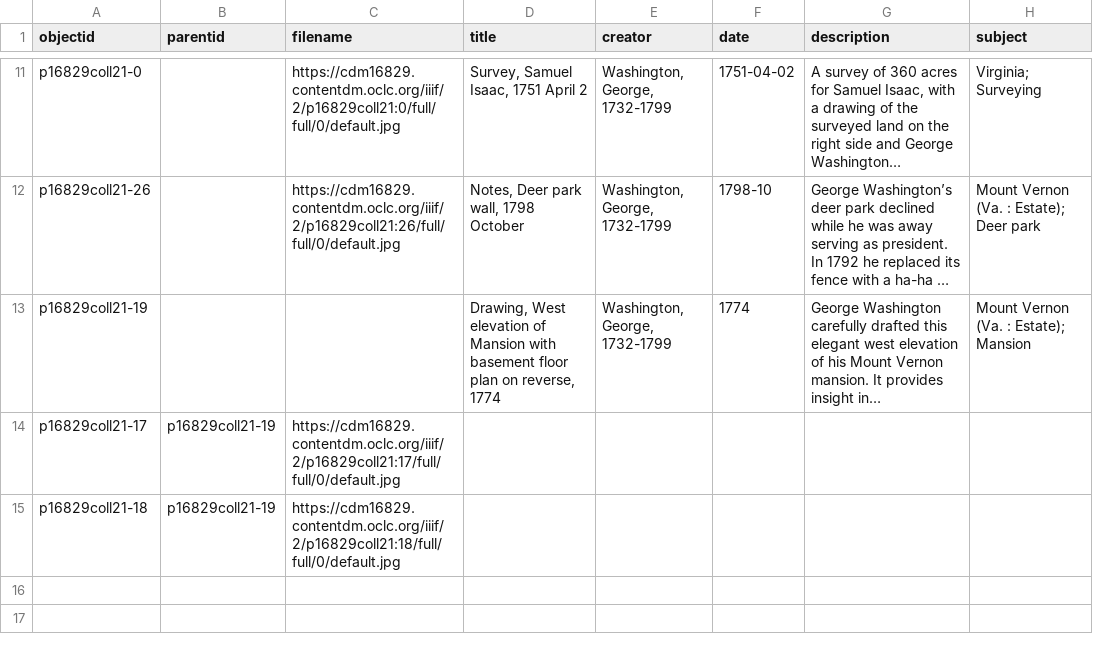
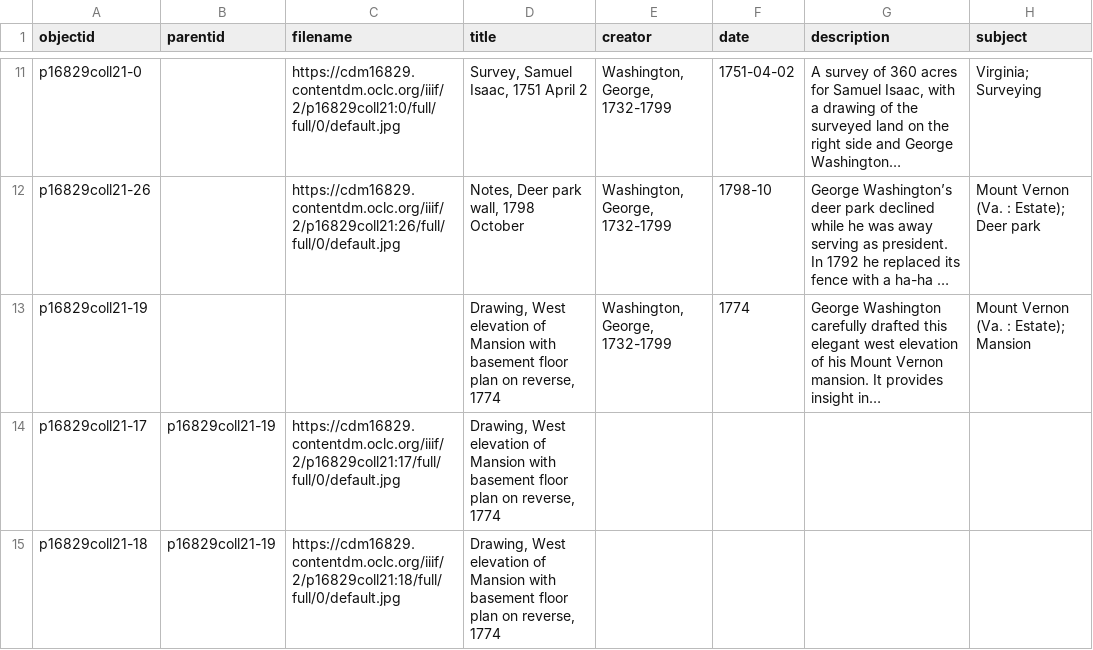
Before and after one commit to almontg/surveyscb, a CSV file: assets/collectionbuildersurveys.csv, drawn as a sheet; only a part is shown, gaps mark what is left out; long unchanged cells end in …; the diff names each change by its address in the sheet, - before the commit and + after, or states it on an @@ line.

Commit message:
Update collectionbuildersurveys.csv

```diff
--- a/assets/collectionbuildersurveys.csv
+++ b/assets/collectionbuildersurveys.csv
-D14:D15 (title): (empty)
+D14:D15 (title): Drawing, West elevation of Mansion with basement floor plan on reverse, 1774
```
